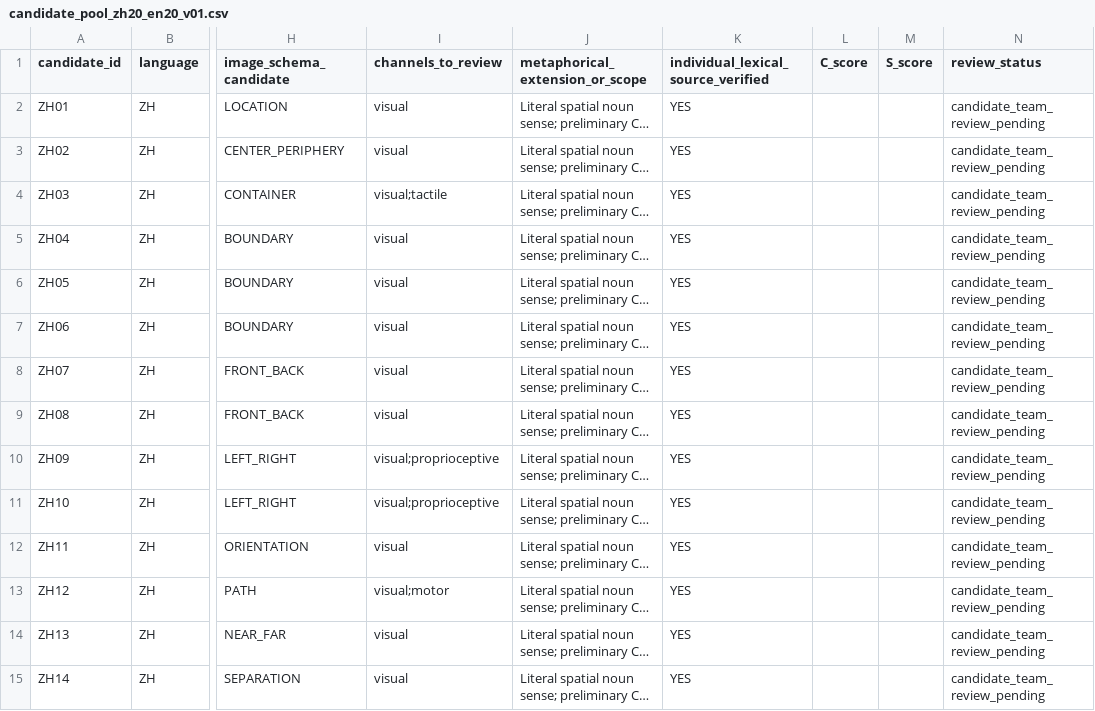
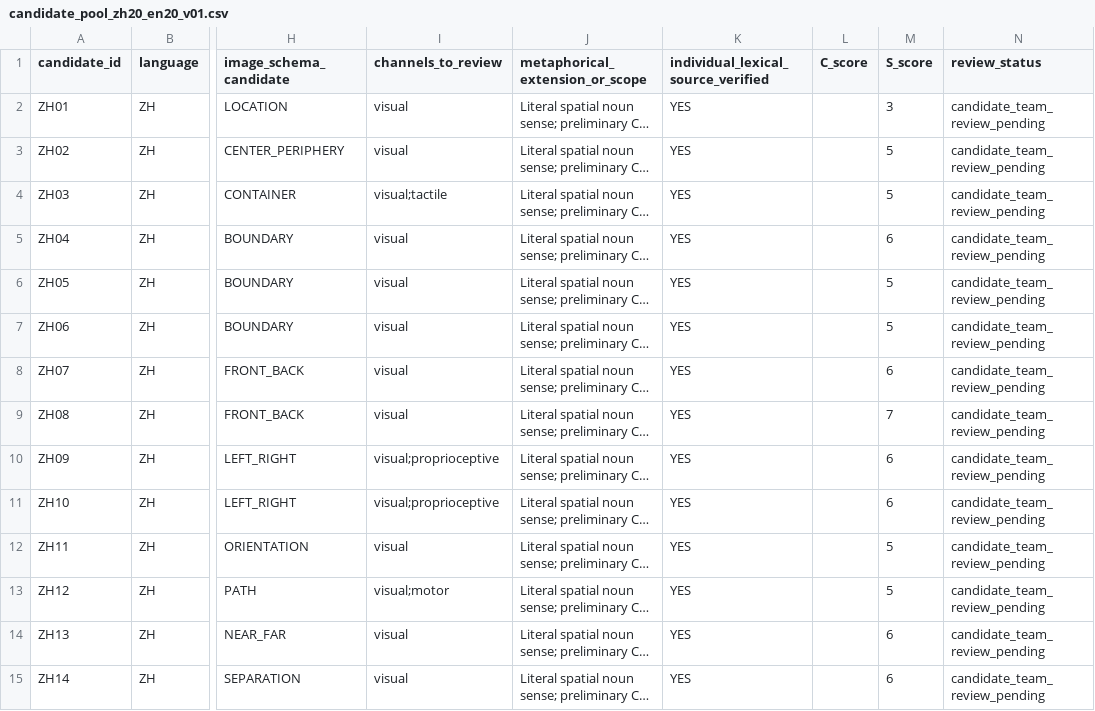
Before and after one commit to Uuu-7/Embodied-AI-and-Neurocomputational-Semantics, a CSV file: candidates/hujinnan/candidate_pool_zh20_en20_v01.csv, drawn as a sheet; only a part is shown, gaps mark what is left out; long unchanged cells end in …; the diff covers the shown part only; the diff names each change by its address in the sheet, - before the commit and + after, or states it on an @@ line.

```diff
--- a/candidates/hujinnan/candidate_pool_zh20_en20_v01.csv
+++ b/candidates/hujinnan/candidate_pool_zh20_en20_v01.csv
-M2 (S_score): (empty)
+M2 (S_score): 3
-M3:M4 (S_score): (empty)
+M3:M4 (S_score): 5
-M5 (S_score): (empty)
+M5 (S_score): 6
-M6:M7 (S_score): (empty)
+M6:M7 (S_score): 5
-M8 (S_score): (empty)
+M8 (S_score): 6
-M9 (S_score): (empty)
+M9 (S_score): 7
-M10:M11 (S_score): (empty)
+M10:M11 (S_score): 6
-M12:M13 (S_score): (empty)
+M12:M13 (S_score): 5
-M14:M15 (S_score): (empty)
+M14:M15 (S_score): 6
```
Also changed, not shown: 26 edited cells elsewhere in this file, candidates/chenfengru/candidate_pool_zh20_en20_v01.csv, candidates/xiayuqi/candidate_pool_zh20_en20_v01.csv, 2 other files.
